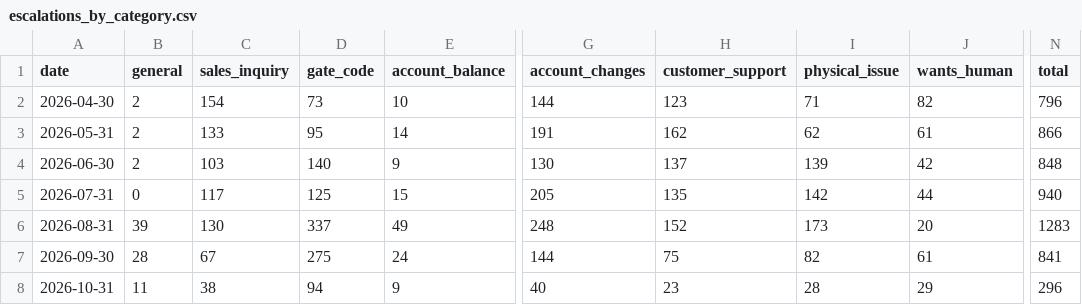
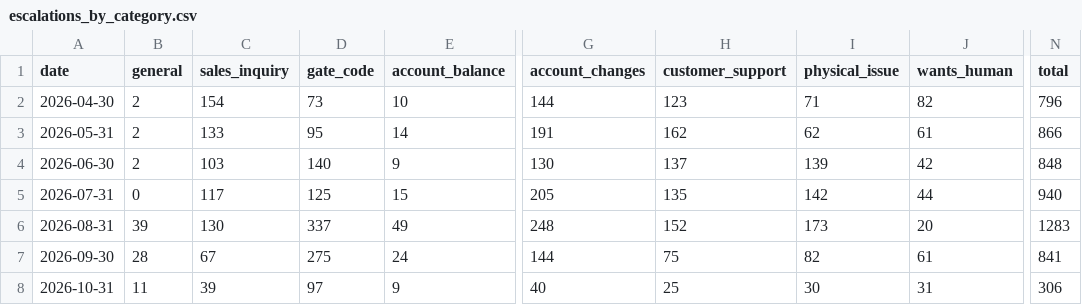
Before and after one commit to scalato/1box-dashboard, a CSV file: data/sp/escalations_by_category.csv, drawn as a sheet; only a part is shown, gaps mark what is left out; the diff names each change by its address in the sheet, - before the commit and + after, or states it on an @@ line.

```diff
--- a/data/sp/escalations_by_category.csv
+++ b/data/sp/escalations_by_category.csv
-C8 (sales_inquiry): 38
+C8 (sales_inquiry): 39
-D8 (gate_code): 94
+D8 (gate_code): 97
-H8 (customer_support): 23
+H8 (customer_support): 25
-I8 (physical_issue): 28
+I8 (physical_issue): 30
-J8 (wants_human): 29
+J8 (wants_human): 31
-N8 (total): 296
+N8 (total): 306
```
Also changed, not shown: data/sp/conversations_by_category.csv, data/sp/conversations_by_location.csv, 3 other files.
